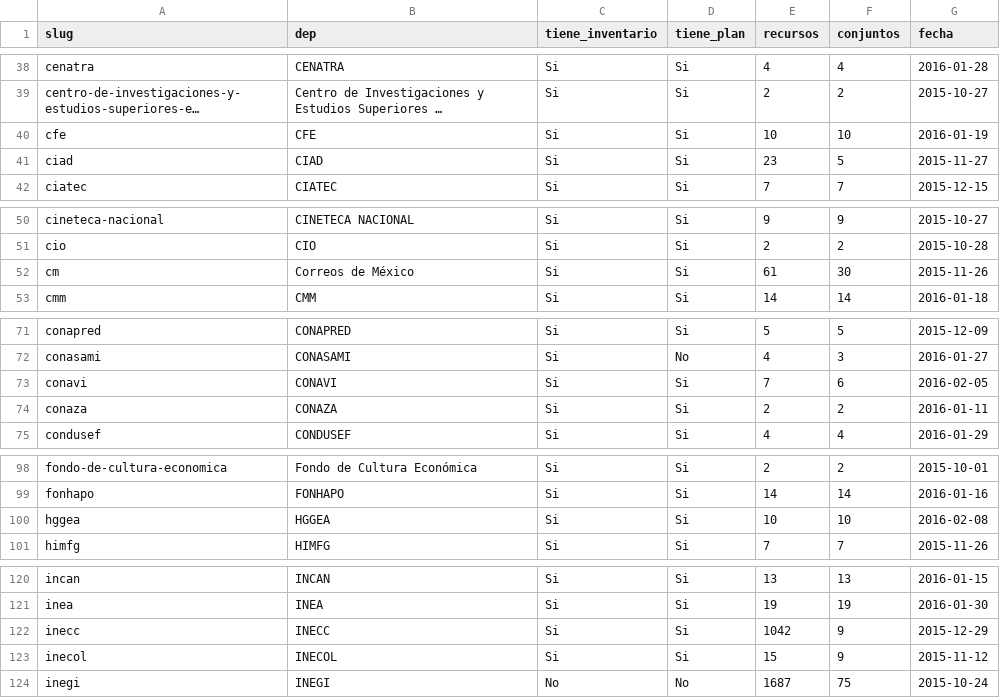
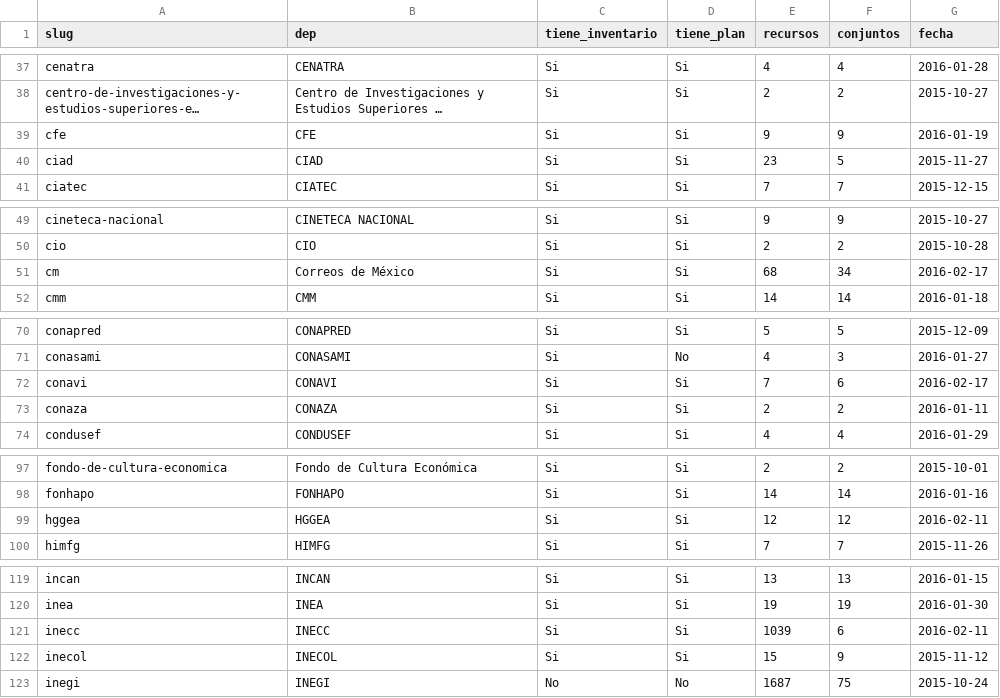
Before and after one commit to armandhok/create_dataset, a CSV file: dirty_adela.csv, drawn as a sheet; only a part is shown, gaps mark what is left out; long unchanged cells end in …; addresses are those after the commit; the diff covers the shown part only; the diff names each change by its address in the sheet, - before the commit and + after, or states it on an @@ line.

```diff
--- a/dirty_adela.csv
+++ b/dirty_adela.csv
-E39 (recursos): 10
+E39 (recursos): 9
-F39 (conjuntos): 10
+F39 (conjuntos): 9
-E51 (recursos): 61
+E51 (recursos): 68
-F51 (conjuntos): 30
+F51 (conjuntos): 34
-G51 (fecha): 2015-11-26
+G51 (fecha): 2016-02-17
-G72 (fecha): 2016-02-05
+G72 (fecha): 2016-02-17
-E99 (recursos): 10
+E99 (recursos): 12
-F99 (conjuntos): 10
+F99 (conjuntos): 12
-G99 (fecha): 2016-02-08
+G99 (fecha): 2016-02-11
-E121 (recursos): 1042
+E121 (recursos): 1039
-F121 (conjuntos): 9
+F121 (conjuntos): 6
-G121 (fecha): 2015-12-29
+G121 (fecha): 2016-02-11
```
Also changed, not shown: 1 removed row and 26 edited cells elsewhere in this file, dataset_presidencia.csv, 2 other files.
